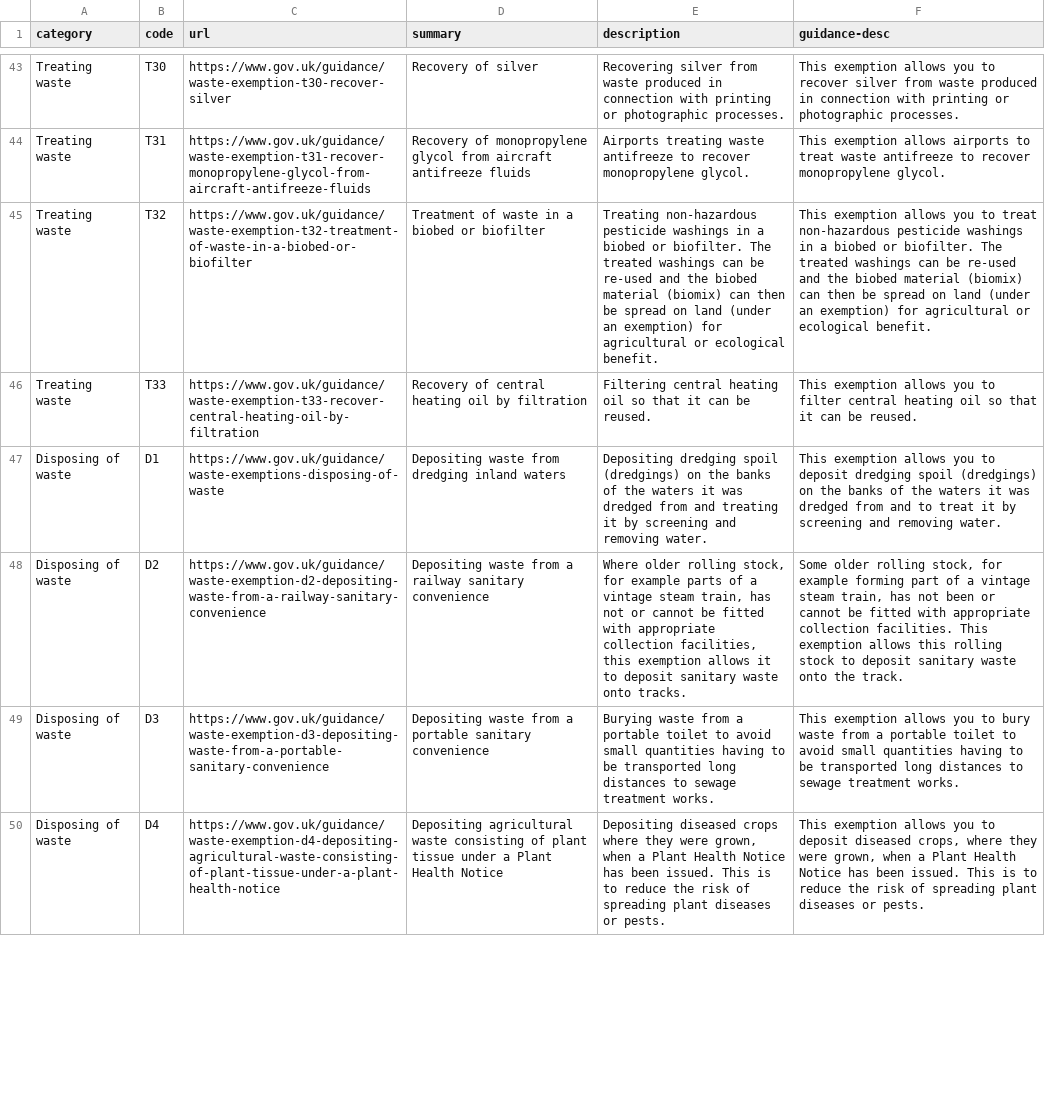
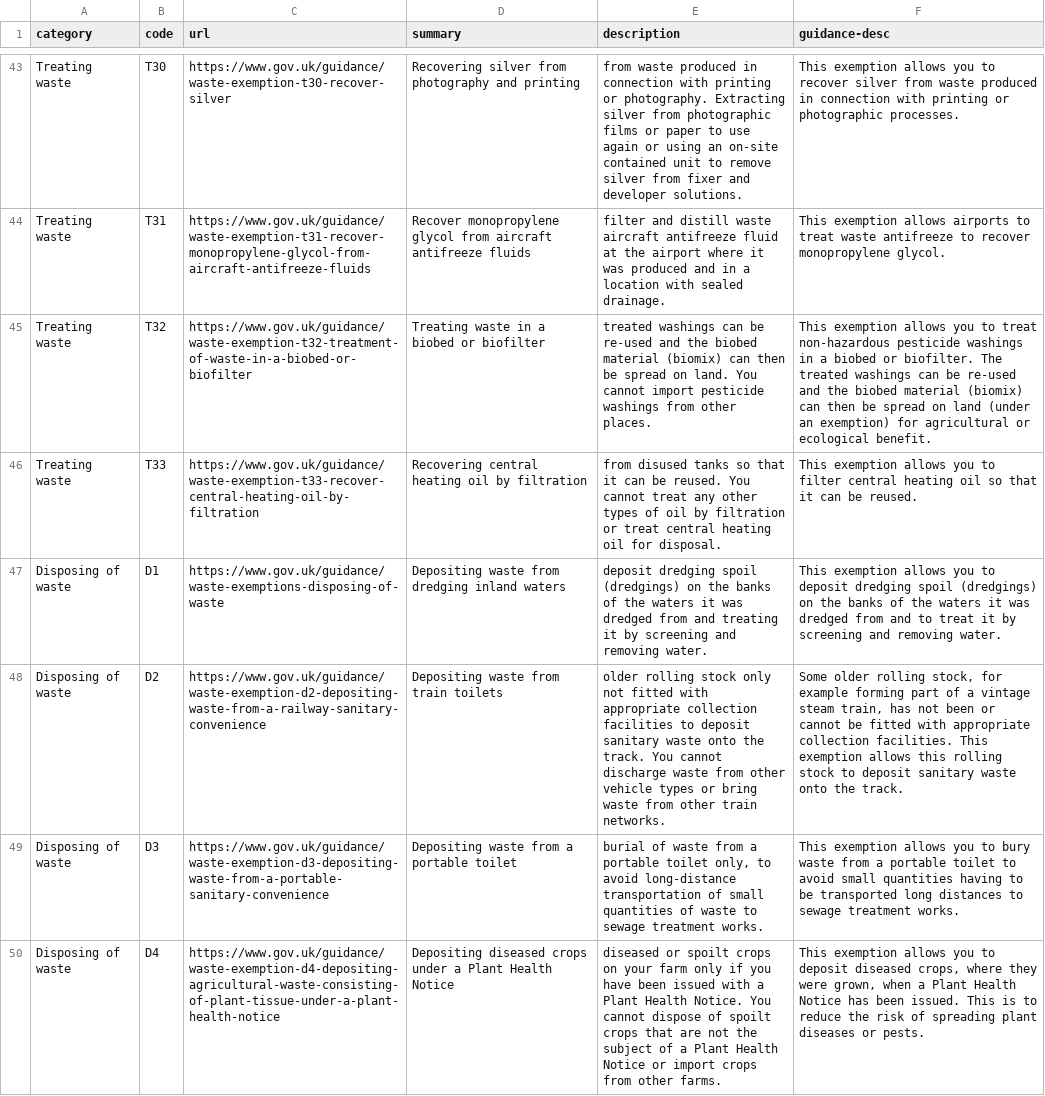
Before and after one commit to DEFRA/waste-exemptions-engine, a CSV file: db/exemptions.csv, drawn as a sheet; only a part is shown, gaps mark what is left out; the diff covers the shown part only; the diff names each change by its address in the sheet, - before the commit and + after, or states it on an @@ line.

Commit message:
[RUBY-3598] Updating  exemptions.csv file

```diff
--- a/db/exemptions.csv
+++ b/db/exemptions.csv
-D43 (summary): Recovery of silver
+D43 (summary): Recovering silver from photography and printing
-E43 (description): Recovering silver from waste produced in connection with printing or photographic processes.
+E43 (description): from waste produced in connection with printing or photography. Extracting silver from photographic films or paper to use again or using an on-site contained unit to remove silver from fixer and developer solutions.
-D44 (summary): Recovery of monopropylene glycol…
+D44 (summary): Recover monopropylene glycol…
-E44 (description): Airports treating waste antifreeze to recover monopropylene glycol.
+E44 (description): filter and distill waste aircraft antifreeze fluid at the airport where it was produced and in a location with sealed drainage.
-D45 (summary): Treatment of waste in a biobed or biofilter
+D45 (summary): Treating waste in a biobed or biofilter
-E45 (description): Treating non-hazardous pesticide washings in a biobed or biofilter. The treated washings can be re-used and the biobed material (biomix) can then be spread on land (under an exemption) for agricultural or ecological benefit.
+E45 (description): treated washings can be re-used and the biobed material (biomix) can then be spread on land. You cannot import pesticide washings from other places.
-D46 (summary): Recovery of central heating oil by filtration
+D46 (summary): Recovering central heating oil by filtration
-E46 (description): Filtering central heating oil so that it can be reused.
+E46 (description): from disused tanks so that it can be reused. You cannot treat any other types of oil by filtration or treat central heating oil for disposal.
-E47 (description): Depositing dredging spoil…
+E47 (description): deposit dredging spoil…
-D48 (summary): Depositing waste from a railway sanitary convenience
+D48 (summary): Depositing waste from train toilets
-E48 (description): Where older rolling stock, for example parts of a vintage steam train, has not or cannot be fitted with appropriate collection facilities, this exemption allows it to deposit sanitary waste onto tracks.
+E48 (description): older rolling stock only not fitted with appropriate collection facilities to deposit sanitary waste onto the track. You cannot discharge waste from other vehicle types or bring waste from other train networks.
-D49 (summary): …a portable sanitary convenience
+D49 (summary): …a portable toilet
-E49 (description): Burying waste from a portable toilet to avoid small quantities having to be transported long distances to sewage…
+E49 (description): burial of waste from a portable toilet only, to avoid long-distance transportation of small quantities of waste to sewage…
-D50 (summary): Depositing agricultural waste consisting of plant tissue under a…
+D50 (summary): Depositing diseased crops under a…
-E50 (description): Depositing diseased crops where they were grown, when a Plant Health Notice has been issued. This is to reduce the risk of spreading plant diseases or pests.
+E50 (description): diseased or spoilt crops on your farm only if you have been issued with a Plant Health Notice. You cannot dispose of spoilt crops that are not the subject of a Plant Health Notice or import crops from other farms.
```
Also changed, not shown: 72 edited cells elsewhere in this file.
